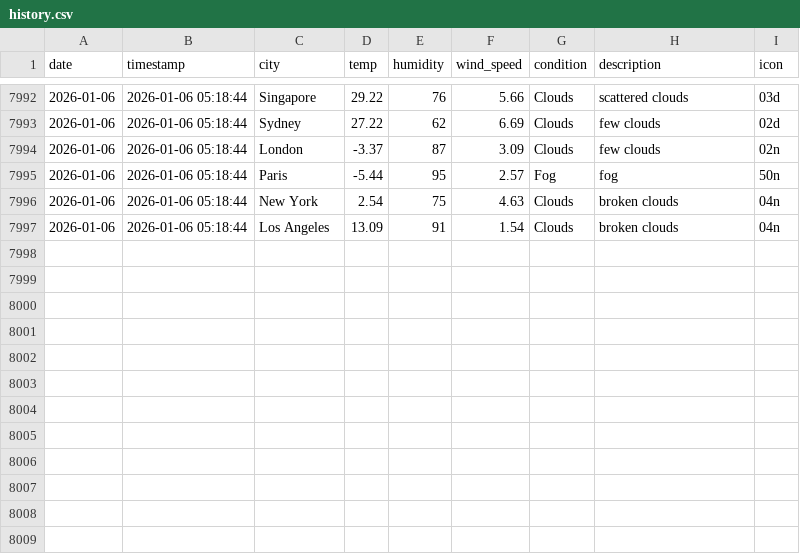
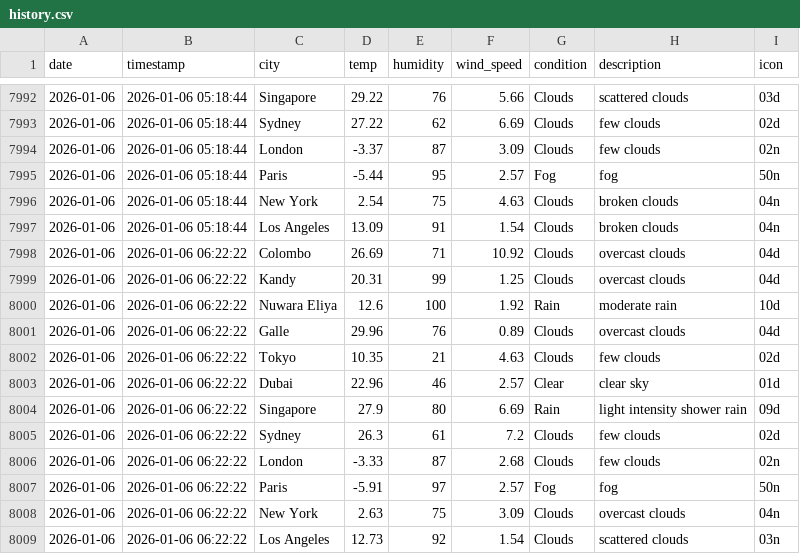
Before and after one commit to AtheequeFurkhan/Aero, a CSV file: data/history.csv, drawn as a sheet; only a part is shown, gaps mark what is left out.

```diff
--- a/data/history.csv
+++ b/data/history.csv
@@ -7997 +7997,13 @@ date,timestamp,city,temp,humidity,wind_speed,condition,description,icon
 2026-01-06,2026-01-06 05:18:44,Los Angeles,13.09,91,1.54,Clouds,broken clouds,04n
+2026-01-06,2026-01-06 06:22:22,Colombo,26.69,71,10.92,Clouds,overcast clouds,04d
+2026-01-06,2026-01-06 06:22:22,Kandy,20.31,99,1.25,Clouds,overcast clouds,04d
+2026-01-06,2026-01-06 06:22:22,Nuwara Eliya,12.6,100,1.92,Rain,moderate rain,10d
+2026-01-06,2026-01-06 06:22:22,Galle,29.96,76,0.89,Clouds,overcast clouds,04d
+2026-01-06,2026-01-06 06:22:22,Tokyo,10.35,21,4.63,Clouds,few clouds,02d
+2026-01-06,2026-01-06 06:22:22,Dubai,22.96,46,2.57,Clear,clear sky,01d
+2026-01-06,2026-01-06 06:22:22,Singapore,27.9,80,6.69,Rain,light intensity shower rain,09d
+2026-01-06,2026-01-06 06:22:22,Sydney,26.3,61,7.2,Clouds,few clouds,02d
+2026-01-06,2026-01-06 06:22:22,London,-3.33,87,2.68,Clouds,few clouds,02n
+2026-01-06,2026-01-06 06:22:22,Paris,-5.91,97,2.57,Fog,fog,50n
+2026-01-06,2026-01-06 06:22:22,New York,2.63,75,3.09,Clouds,overcast clouds,04n
+2026-01-06,2026-01-06 06:22:22,Los Angeles,12.73,92,1.54,Clouds,scattered clouds,03n
```
Also changed, not shown: 3 other files.
